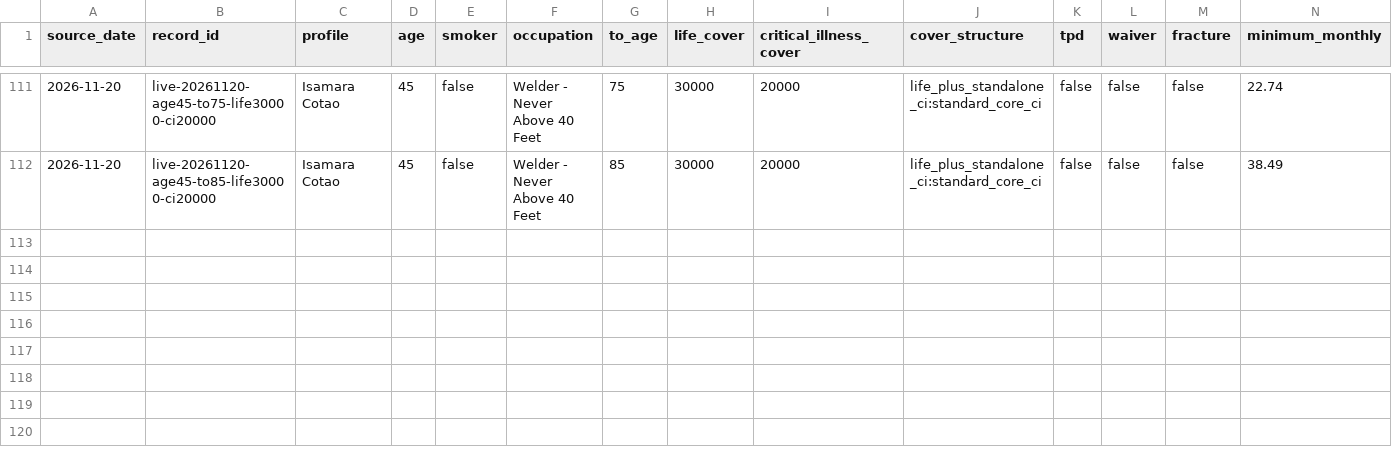
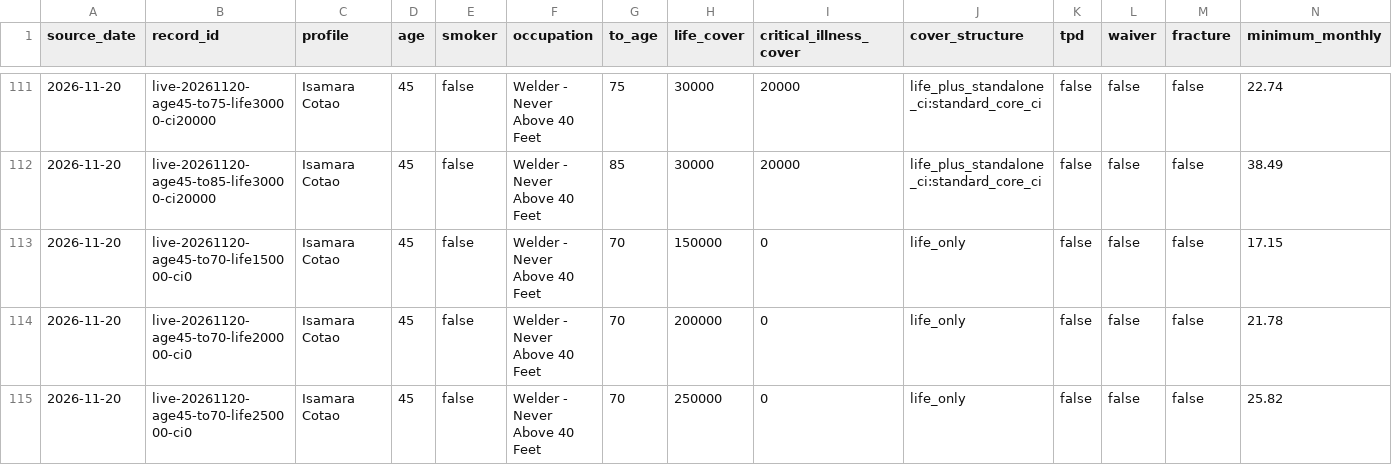
Before and after one commit to edusantospecomercial-byte/Cota-es, a CSV file: calculadora/data/solutionbuilder-history-validation-2026-11-19.csv, drawn as a sheet; only a part is shown, gaps mark what is left out; rows hold the shown columns only; the diff names each change by its address in the sheet, - before the commit and + after, or states it on an @@ line.

Commit message:
Add age 45 high-capital life anchors

```diff
--- a/calculadora/data/solutionbuilder-history-validation-2026-11-19.csv
+++ b/calculadora/data/solutionbuilder-history-validation-2026-11-19.csv
+row 113: 2026-11-20 | live-20261120-age45-to70-life150000-ci0 | Isamara Cotao | 45 | false | Welder - Never Above 40 Feet | 70 | 150000 | 0 | life_only | false | false | false | 17.15
+row 114: 2026-11-20 | live-20261120-age45-to70-life200000-ci0 | Isamara Cotao | 45 | false | Welder - Never Above 40 Feet | 70 | 200000 | 0 | life_only | false | false | false | 21.78
+row 115: 2026-11-20 | live-20261120-age45-to70-life250000-ci0 | Isamara Cotao | 45 | false | Welder - Never Above 40 Feet | 70 | 250000 | 0 | life_only | false | false | false | 25.82
```
Also changed, not shown: 4 other files.
